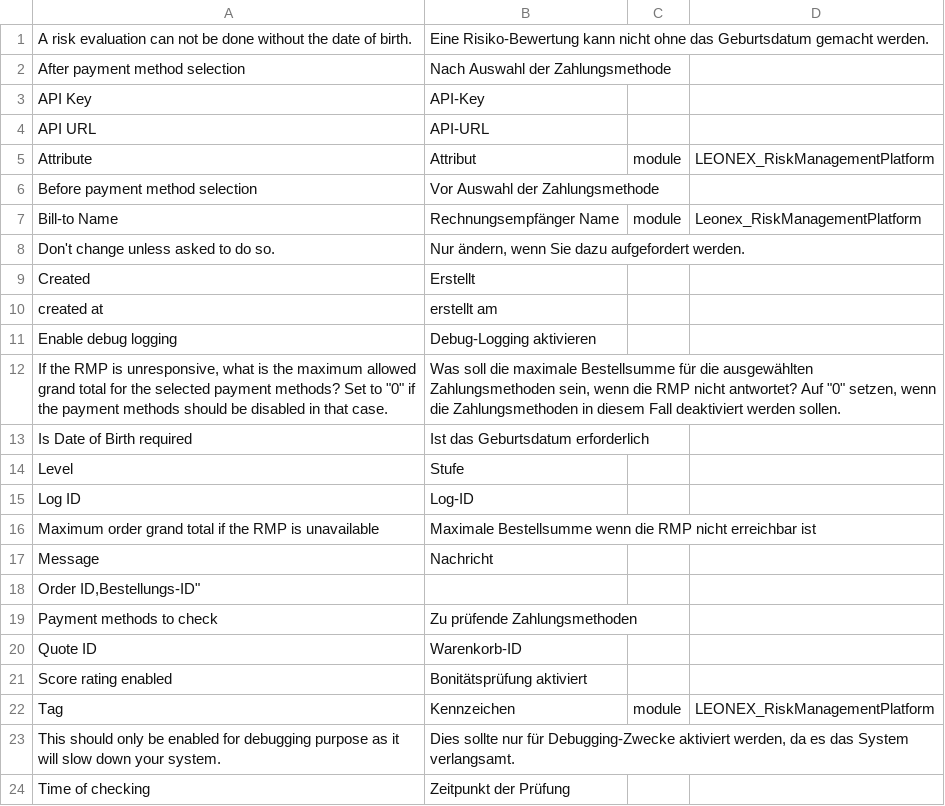
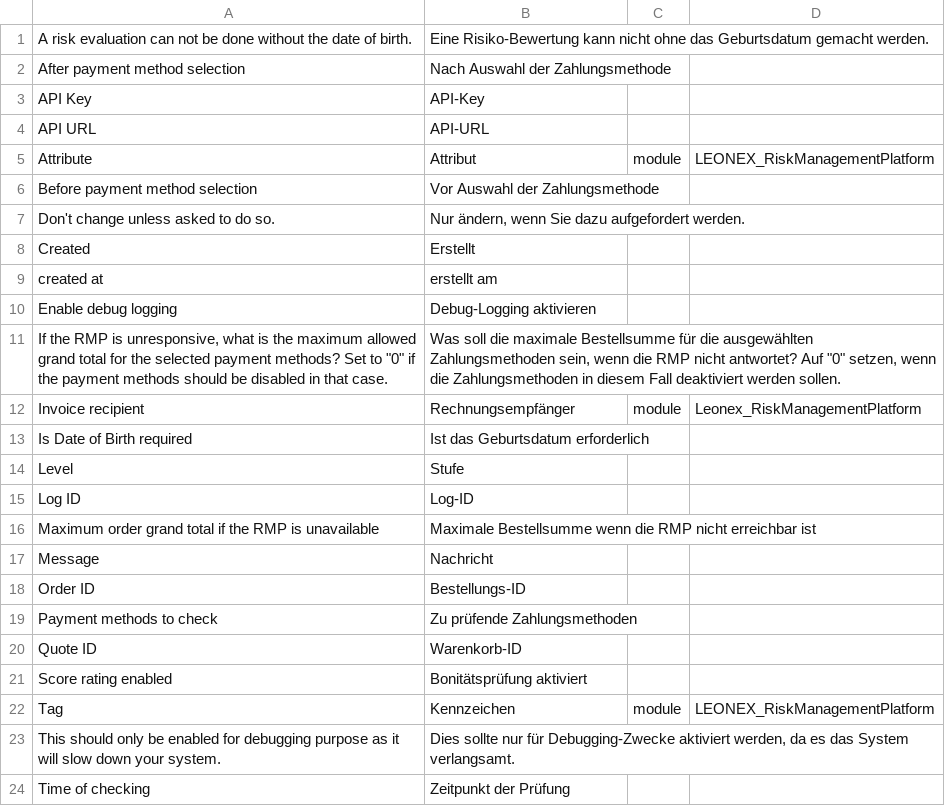
Before and after one commit to leonex-internet-gmbh/rmp-magento2-extension, a CSV file: i18n/de_DE.csv, drawn as a sheet; only a part is shown; removed rows and columns are numbered as before the commit, all else as after; the diff names each change by its address in the sheet, - before the commit and + after, or states it on an @@ line.

```diff
--- a/i18n/de_DE.csv
+++ b/i18n/de_DE.csv
-row 7: Bill-to Name | Rechnungsempfänger Name | module | Leonex_RiskManagementPlatform
+row 12: Invoice recipient | Rechnungsempfänger | module | Leonex_RiskManagementPlatform
-row 18: Order ID,Bestellungs-ID"
+row 18: Order ID | Bestellungs-ID
```
Also changed, not shown: 12 other files.
